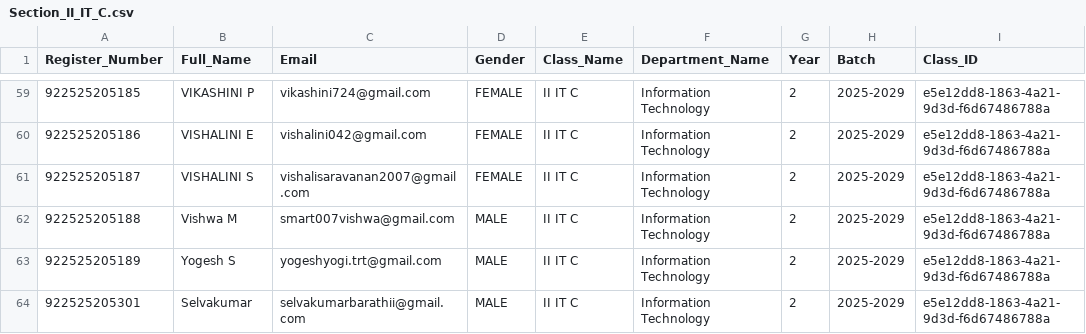
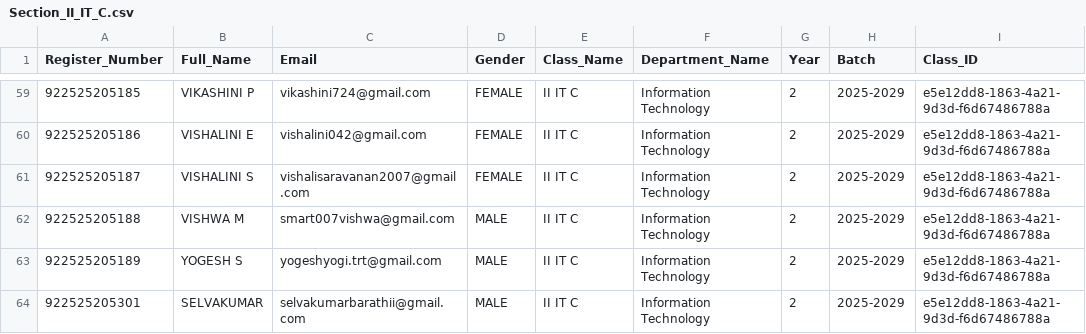
Before and after one commit to Tharun4743/IT_taskmanager, a CSV file: students_directory/Year_2/Section_II_IT_C.csv, drawn as a sheet; only a part is shown, gaps mark what is left out; the diff covers the shown part only; the diff names each change by its address in the sheet, - before the commit and + after, or states it on an @@ line.

Commit message:
chore(directory): format student names to uppercase and initials at the end

```diff
--- a/students_directory/Year_2/Section_II_IT_C.csv
+++ b/students_directory/Year_2/Section_II_IT_C.csv
-B62 (Full_Name): Vishwa M
+B62 (Full_Name): VISHWA M
-B63 (Full_Name): Yogesh S
+B63 (Full_Name): YOGESH S
-B64 (Full_Name): Selvakumar
+B64 (Full_Name): SELVAKUMAR
```
Also changed, not shown: 31 edited cells elsewhere in this file, 3 other files.
